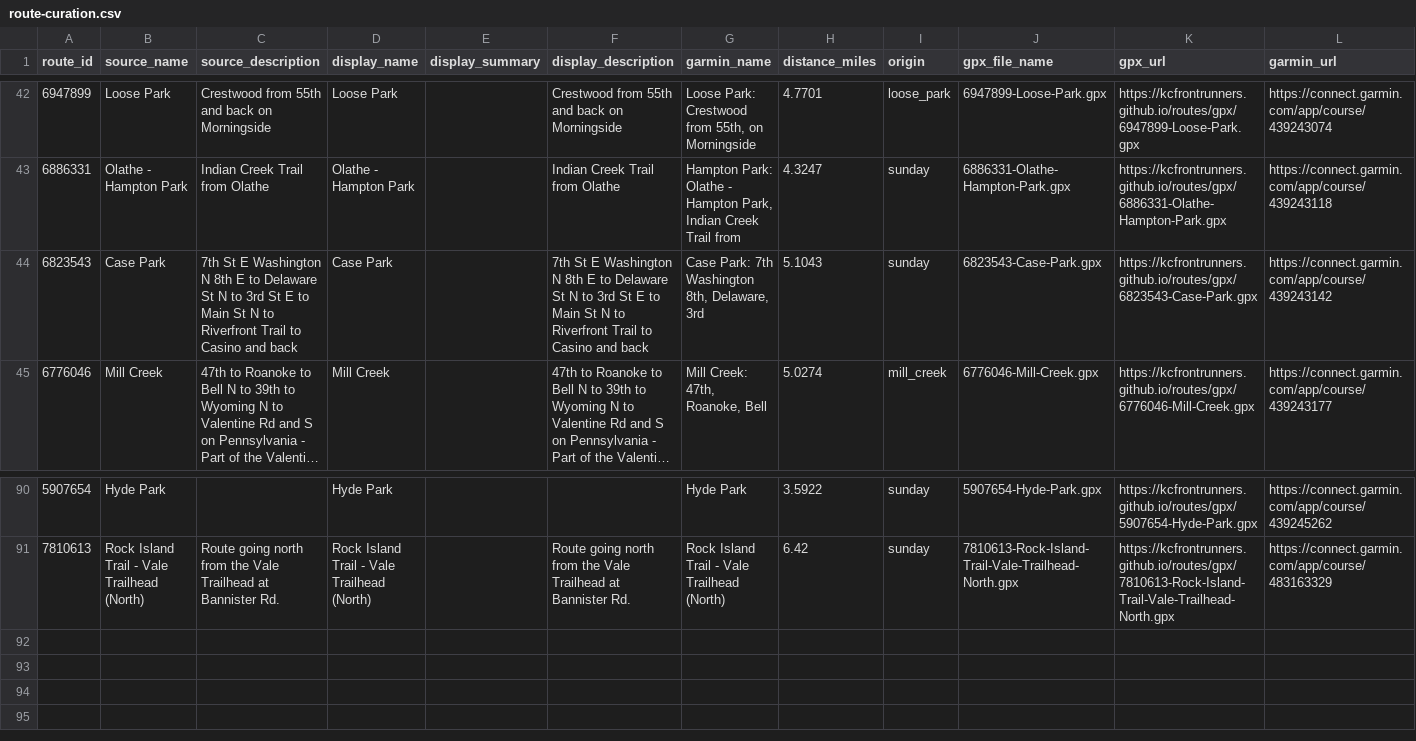
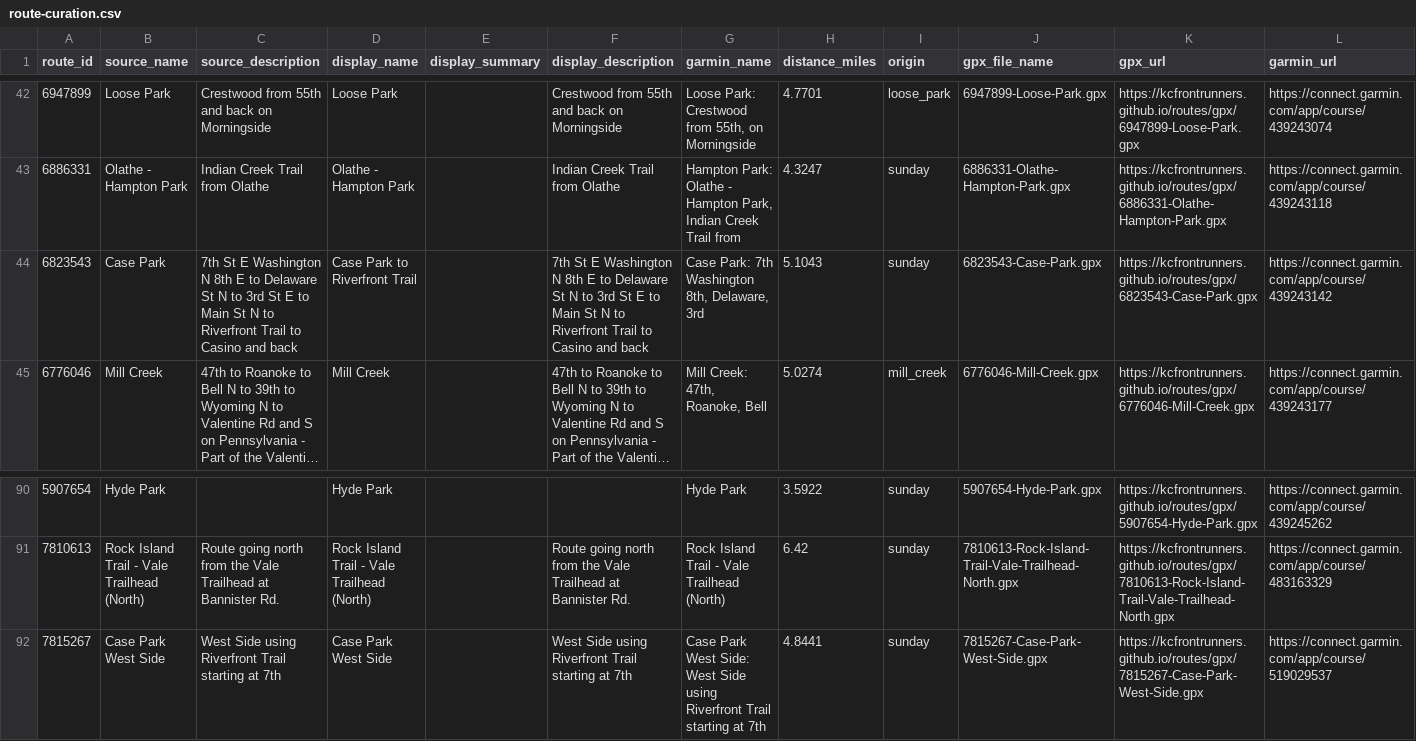
Before and after one commit to kcfrontrunners/routes, a CSV file: data/route-curation.csv, drawn as a sheet; only a part is shown, gaps mark what is left out; long unchanged cells end in …; rows hold the shown columns only; the diff names each change by its address in the sheet, - before the commit and + after, or states it on an @@ line.

```diff
--- a/data/route-curation.csv
+++ b/data/route-curation.csv
-D44 (display_name): Case Park
+D44 (display_name): Case Park to Riverfront Trail
+row 92: 7815267 | Case Park West Side | West Side using Riverfront Trail starting at 7th | Case Park West Side |  | West Side using Riverfront Trail starting at 7th | Case Park West Side: West Side using Riverfront Trail starting at 7th | 4.8441 | sunday | 7815267-Case-Park-West-Side.gpx | https://kcfrontrunners.github.io/routes/gpx/7815267-Case-Park-West-Side.gpx | https://connect.garmin.com/app/course/519029537
```
Also changed, not shown: 4 other files.
